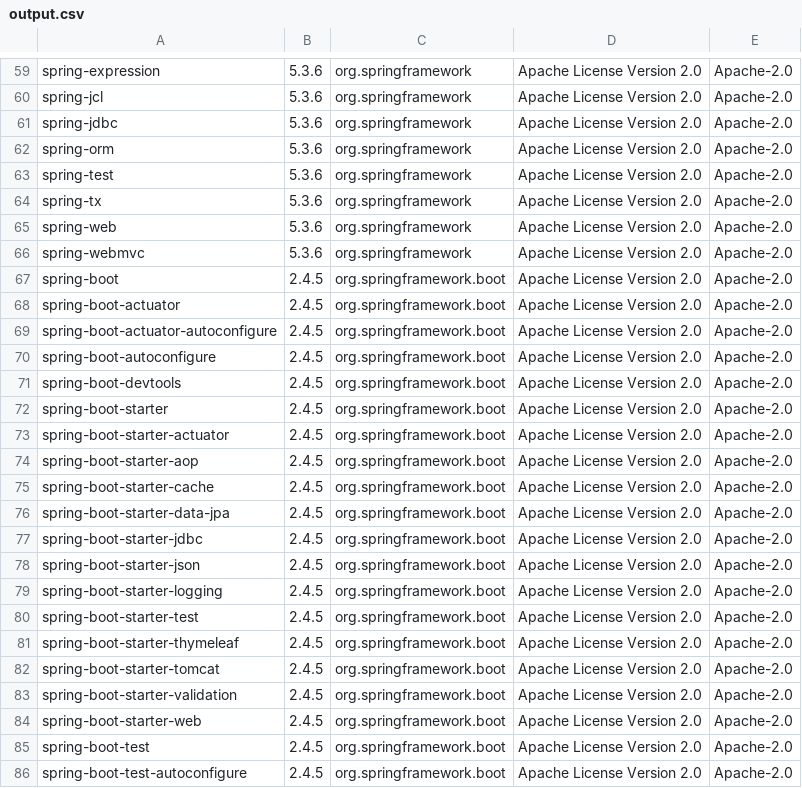
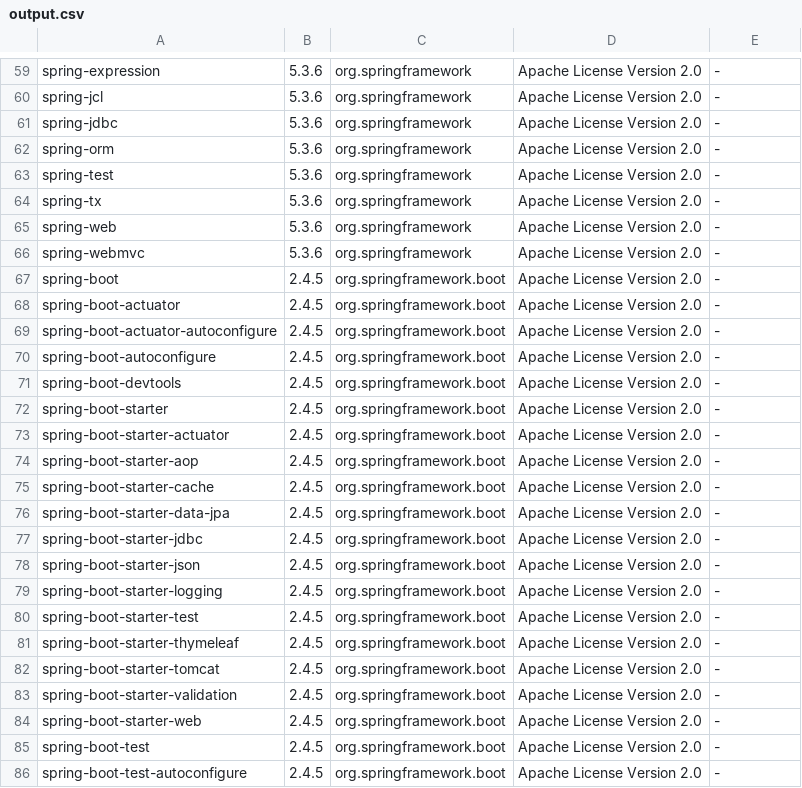
Before and after one commit to Kurii957/license-listing, a CSV file: files/output.csv, drawn as a sheet; only a part is shown, gaps mark what is left out; the diff covers the shown part only; the diff names each change by its address in the sheet, - before the commit and + after, or states it on an @@ line.

```diff
--- a/files/output.csv
+++ b/files/output.csv
-E59:E86: Apache-2.0
+E59:E86: -
```
Also changed, not shown: 58 edited cells elsewhere in this file, 1 other file.
